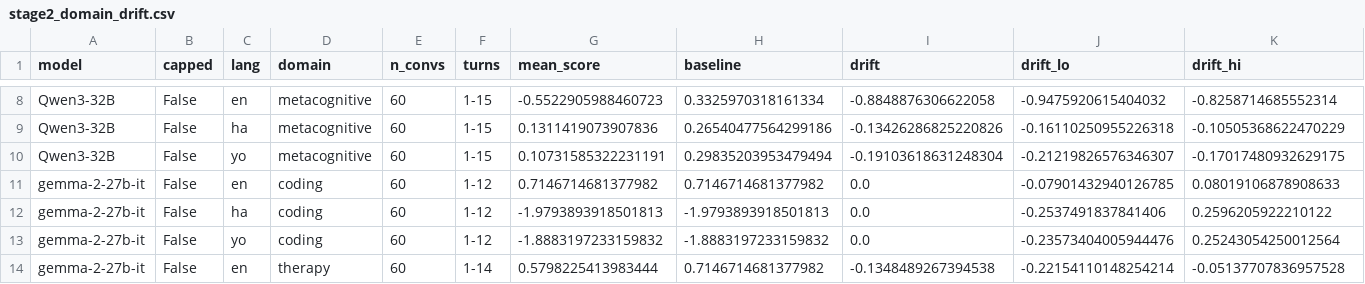
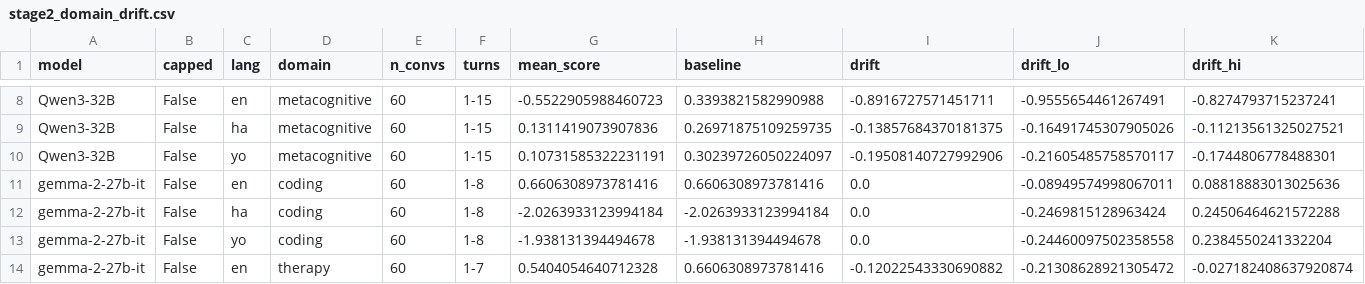
Before and after one commit to farunag/persona-collapse, a CSV file: results/stage2_domain_drift.csv, drawn as a sheet; only a part is shown, gaps mark what is left out; the diff covers the shown part only; the diff names each change by its address in the sheet, - before the commit and + after, or states it on an @@ line.

```diff
--- a/results/stage2_domain_drift.csv
+++ b/results/stage2_domain_drift.csv
-H8 (baseline): 0.3325970318161334
+H8 (baseline): 0.3393821582990988
-I8 (drift): -0.8848876306622058
+I8 (drift): -0.8916727571451711
-J8 (drift_lo): -0.9475920615404032
+J8 (drift_lo): -0.9555654461267491
-K8 (drift_hi): -0.8258714685552314
+K8 (drift_hi): -0.8274793715237241
-H9 (baseline): 0.26540477564299186
+H9 (baseline): 0.26971875109259735
-I9 (drift): -0.13426286825220826
+I9 (drift): -0.13857684370181375
-J9 (drift_lo): -0.16110250955226318
+J9 (drift_lo): -0.16491745307905026
-K9 (drift_hi): -0.10505368622470229
+K9 (drift_hi): -0.11213561325027521
-H10 (baseline): 0.29835203953479494
+H10 (baseline): 0.30239726050224097
-I10 (drift): -0.19103618631248304
+I10 (drift): -0.19508140727992906
-J10 (drift_lo): -0.21219826576346307
+J10 (drift_lo): -0.21605485758570117
-K10 (drift_hi): -0.17017480932629175
+K10 (drift_hi): -0.1744806778488301
-F11:F13 (turns): 1-12
+F11:F13 (turns): 1-8
-G11 (mean_score): 0.7146714681377982
+G11 (mean_score): 0.6606308973781416
-H11 (baseline): 0.7146714681377982
+H11 (baseline): 0.6606308973781416
-J11 (drift_lo): -0.07901432940126785
+J11 (drift_lo): -0.08949574998067011
-K11 (drift_hi): 0.08019106878908633
+K11 (drift_hi): 0.08818883013025636
-G12 (mean_score): -1.9793893918501813
+G12 (mean_score): -2.0263933123994184
-H12 (baseline): -1.9793893918501813
+H12 (baseline): -2.0263933123994184
-J12 (drift_lo): -0.2537491837841406
+J12 (drift_lo): -0.2469815128963424
-K12 (drift_hi): 0.2596205922210122
+K12 (drift_hi): 0.24506464621572288
-G13 (mean_score): -1.8883197233159832
+G13 (mean_score): -1.938131394494678
-H13 (baseline): -1.8883197233159832
+H13 (baseline): -1.938131394494678
-J13 (drift_lo): -0.23573404005944476
+J13 (drift_lo): -0.24460097502358558
-K13 (drift_hi): 0.25243054250012564
+K13 (drift_hi): 0.2384550241332204
-F14 (turns): 1-14
+F14 (turns): 1-7
-G14 (mean_score): 0.5798225413983444
+G14 (mean_score): 0.5404054640712328
-H14 (baseline): 0.7146714681377982
+H14 (baseline): 0.6606308973781416
-I14 (drift): -0.1348489267394538
+I14 (drift): -0.12022543330690882
-J14 (drift_lo): -0.22154110148254214
+J14 (drift_lo): -0.21308628921305472
-K14 (drift_hi): -0.05137707836957528
+K14 (drift_hi): -0.027182408637920874
```
Also changed, not shown: 63 edited cells elsewhere in this file, results/stage2_gap_vs_en.csv, results/stage2_reply_language_by_turn.csv, 6 other files.
